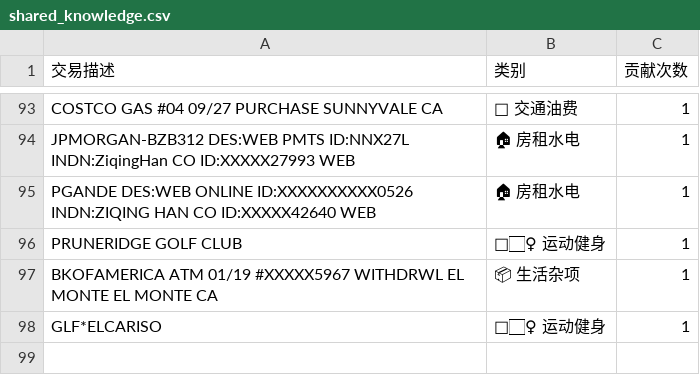
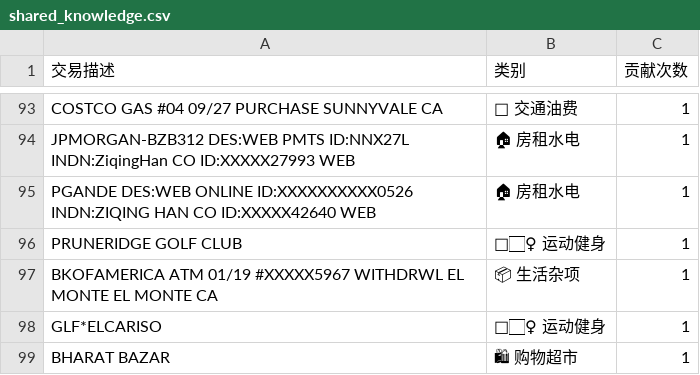
Before and after one commit to app97-zh/Smart-Finance-Tracker, a CSV file: shared_knowledge.csv, drawn as a sheet; only a part is shown, gaps mark what is left out; the diff names each change by its address in the sheet, - before the commit and + after, or states it on an @@ line.

```diff
--- a/shared_knowledge.csv
+++ b/shared_knowledge.csv
+row 99: BHARAT BAZAR | 🛍 购物超市 | 1
```
